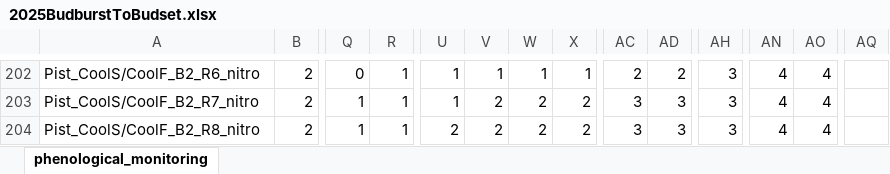
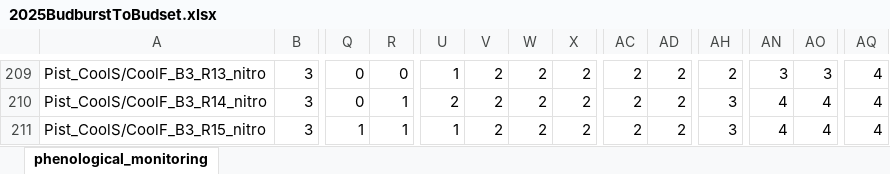
Before and after one commit to christophe-rd/fuelinex, an Excel workbook: data/monitoringPhenology/2025BudburstToBudset.xlsx, sheet phenological_monitoring, drawn as a sheet; only a part is shown, gaps mark what is left out; values as stored, in another font and other column widths than the file's, no borders; table styles not drawn; addresses are those after the commit; the diff covers the shown part only; the diff names each change by its address in the sheet, - before the commit and + after, or states it on an @@ line.

Commit message:
Updated pheno monitoring

```diff
--- a/data/monitoringPhenology/2025BudburstToBudset.xlsx (sheet phenological_monitoring)
+++ b/data/monitoringPhenology/2025BudburstToBudset.xlsx (sheet phenological_monitoring)
-A209: Pist_CoolS/CoolF_B2_R6_nitro
+A209: Pist_CoolS/CoolF_B3_R13_nitro
-B209:B211: 2
+B209:B211: 3
-R209: 1
+R209: 0
-V209: 1
+V209: 2
-W209: 1
+W209: 2
-X209: 1
+X209: 2
-AH209: 3
+AH209: 2
-AN209: 4
+AN209: 3
-AO209: 4
+AO209: 3
-AQ209:AQ211: (empty)
+AQ209:AQ211: 4
-A210: Pist_CoolS/CoolF_B2_R7_nitro
+A210: Pist_CoolS/CoolF_B3_R14_nitro
-Q210: 1
+Q210: 0
-U210: 1
+U210: 2
-AC210:AC211: 3
+AC210:AC211: 2
-AD210:AD211: 3
+AD210:AD211: 2
-A211: Pist_CoolS/CoolF_B2_R8_nitro
+A211: Pist_CoolS/CoolF_B3_R15_nitro
-U211: 2
+U211: 1
```
Also changed, not shown: 5 removed rows, 5 hidden or unhidden rows, 195 edited cells and cell formats elsewhere in this sheet, hidden cells.
